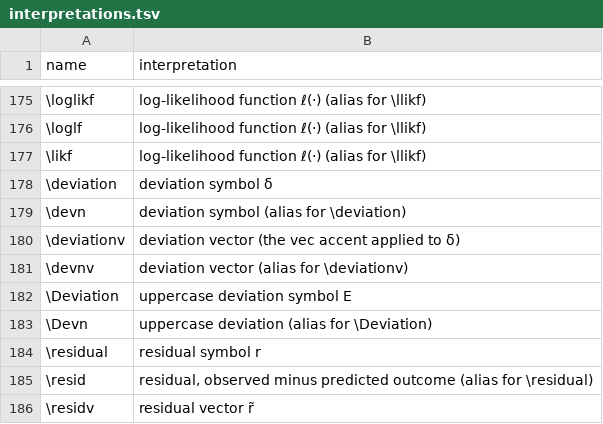
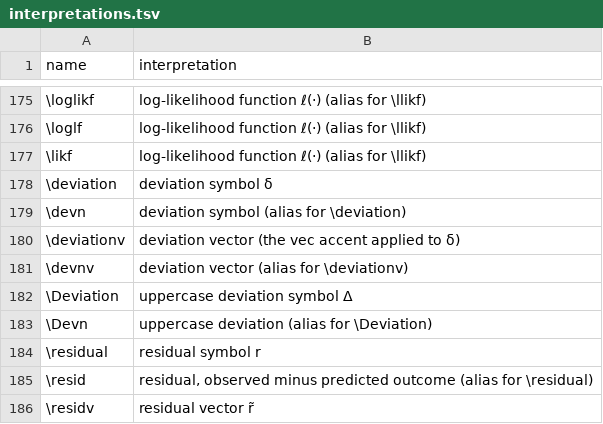
Before and after one commit to Morrison-Lab/macros, a TSV file: interpretations.tsv, drawn as a sheet; only a part is shown, gaps mark what is left out.

```diff
--- a/interpretations.tsv
+++ b/interpretations.tsv
@@ -181,3 +181,3 @@ name	interpretation
 \devnv	deviation vector (alias for \deviationv)
-\Deviation	uppercase deviation symbol E
+\Deviation	uppercase deviation symbol Δ
 \Devn	uppercase deviation (alias for \Deviation)
```
Also changed, not shown: 1 other file.
